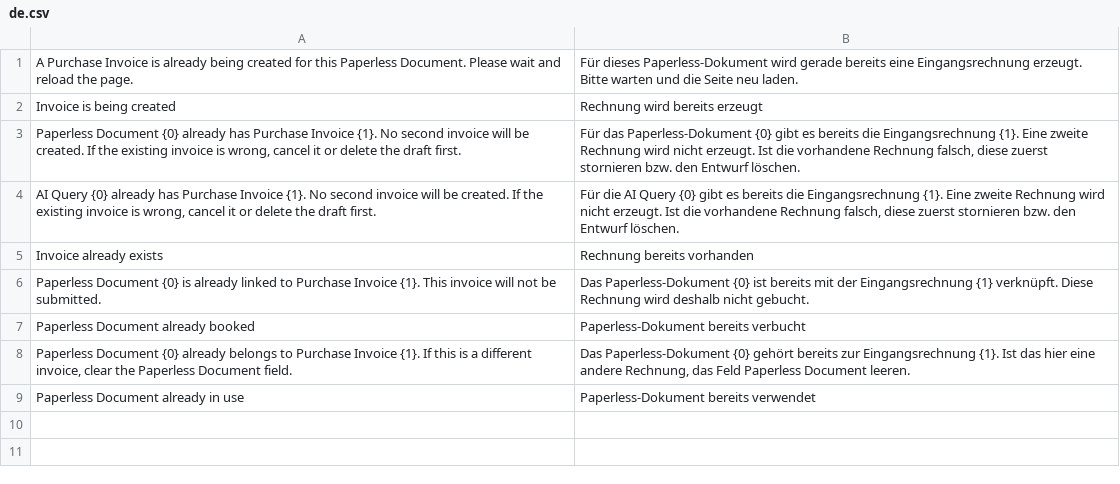
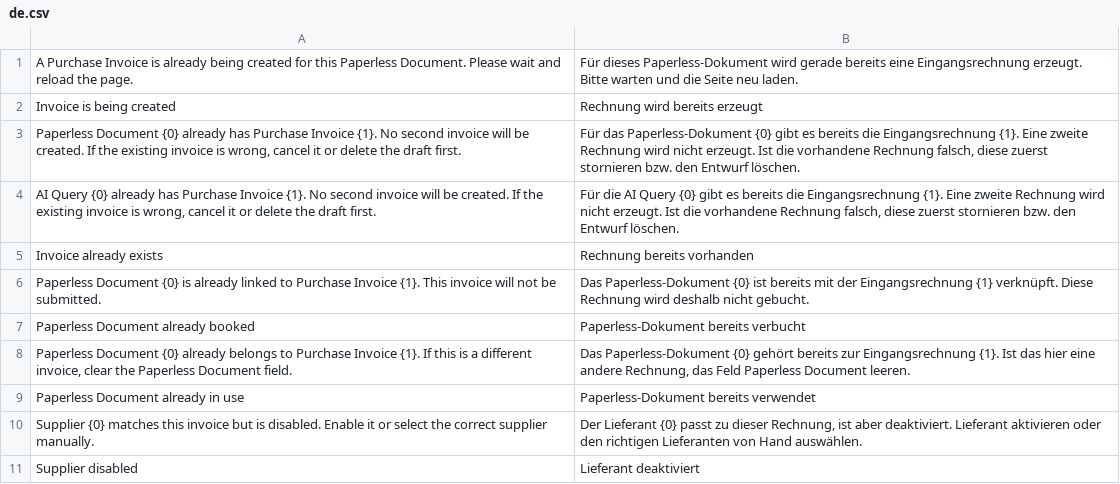
Before and after one commit to itsdave-de/Frappe-AI-Workflows, a CSV file: ai_workflows/translations/de.csv, drawn as a sheet.

```diff
--- a/ai_workflows/translations/de.csv
+++ b/ai_workflows/translations/de.csv
@@ -9 +9,3 @@ Paperless Document already booked,Paperless-Dokument bereits verbucht
 Paperless Document already in use,Paperless-Dokument bereits verwendet
+Supplier {0} matches this invoice but is disabled. Enable it or select the correct supplier manually.,"Der Lieferant {0} passt zu dieser Rechnung, ist aber deaktiviert. Lieferant aktivieren oder den richtigen Lieferanten von Hand auswählen."
+Supplier disabled,Lieferant deaktiviert
```
Also changed, not shown: 1 other file.
